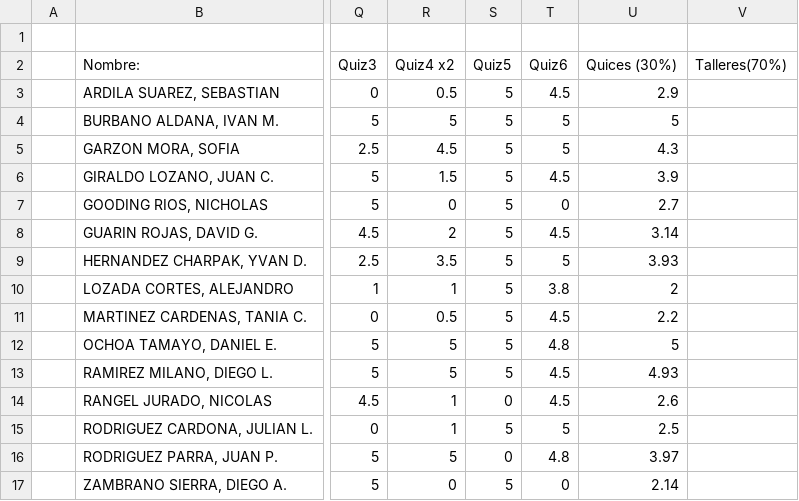
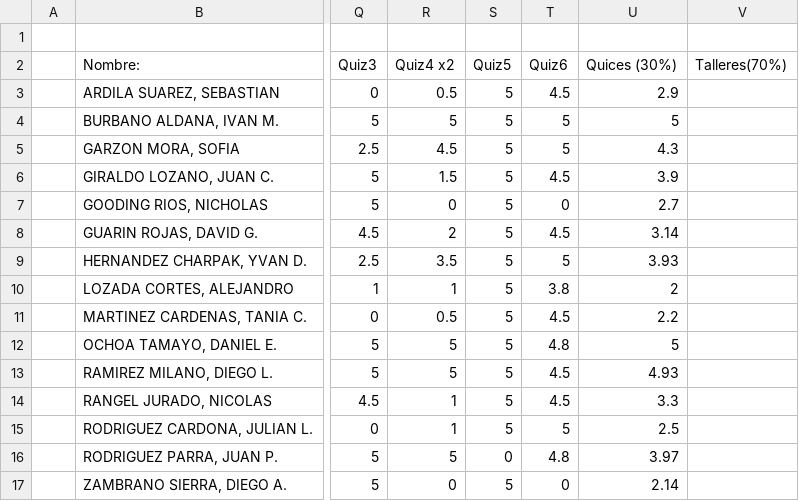
Before and after one commit to ComputoCienciasUniandes/HerramientasComputacionales, a CSV file: Grades/2015-1/S2/finalGrades.csv, drawn as a sheet; only a part is shown, gaps mark what is left out; the diff names each change by its address in the sheet, - before the commit and + after, or states it on an @@ line.

Commit message:
Rangel update

```diff
--- a/Grades/2015-1/S2/finalGrades.csv
+++ b/Grades/2015-1/S2/finalGrades.csv
-S14 (Quiz5): 0
+S14 (Quiz5): 5
-U14 (Quices (30%)): 2.6
+U14 (Quices (30%)): 3.3
```
